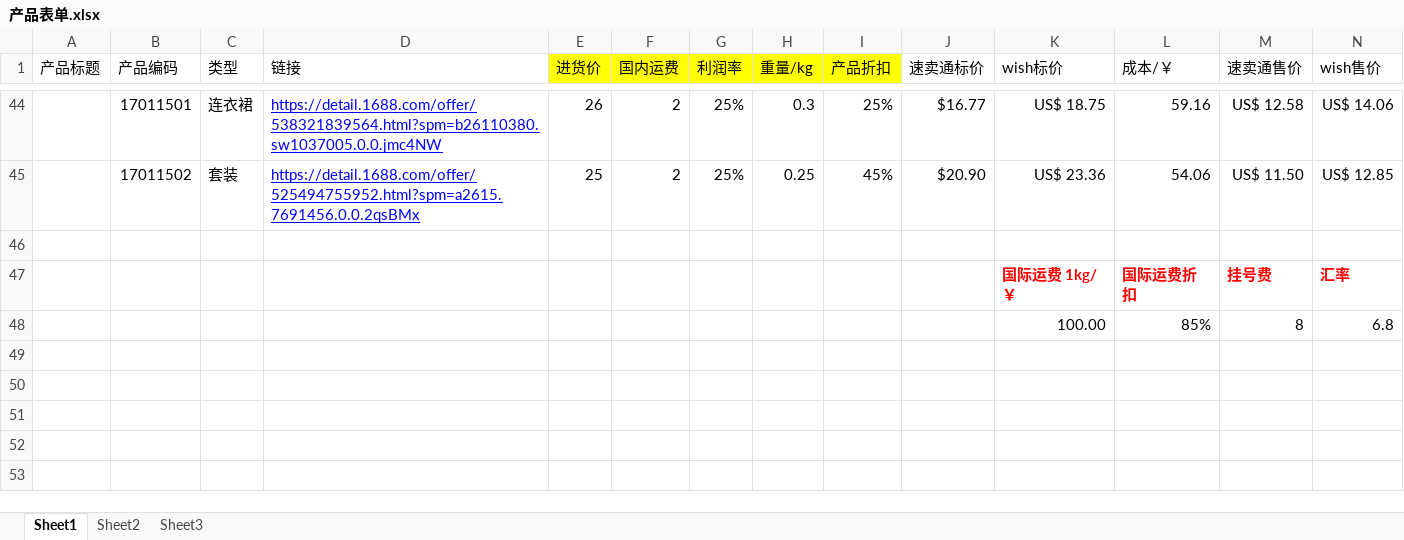
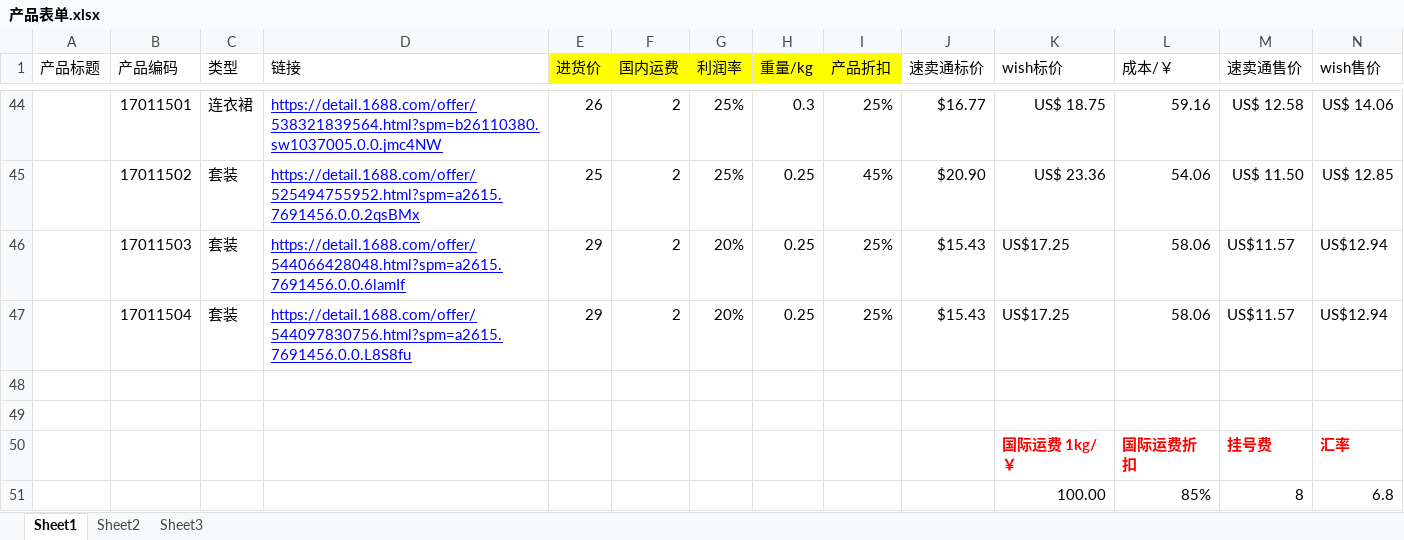
Before and after one commit to hhp220/aliexpress, an Excel workbook: 产品表单.xlsx, sheet Sheet1, drawn as a sheet; only a part is shown, gaps mark what is left out; values as stored, in another font and other column widths than the file's, no borders; charts and pictures not drawn; rows hold the shown columns only; the diff names each change by its address in the sheet, - before the commit and + after, or states it on an @@ line.

Commit message:
17011503-04 大象小熊婴儿套装上传 by hjx

```diff
--- a/产品表单.xlsx (sheet Sheet1)
+++ b/产品表单.xlsx (sheet Sheet1)
+row 46:  | 17011503 | 套装 | https://detail.1688.com/offer/544066428048.html?spm=a2615.7691456.0.0.6lamIf | 29 | 2 | 20% | 0.25 | 25% | $15.43 | US$17.25 | 58.06 | US$11.57 | US$12.94
+row 47:  | 17011504 | 套装 | https://detail.1688.com/offer/544097830756.html?spm=a2615.7691456.0.0.L8S8fu | 29 | 2 | 20% | 0.25 | 25% | $15.43 | US$17.25 | 58.06 | US$11.57 | US$12.94
+row 48: (empty)
```
Also changed, not shown: charts or pictures.
